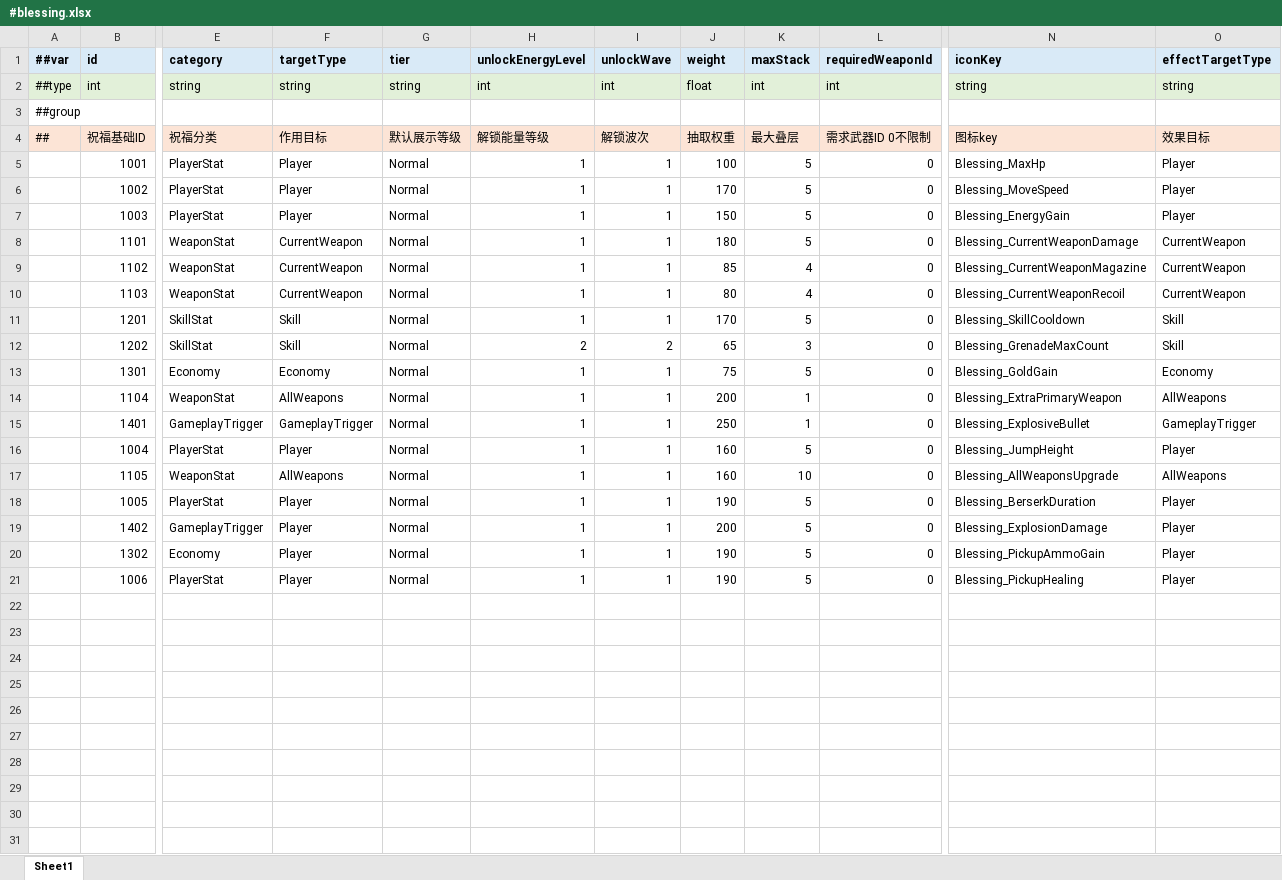
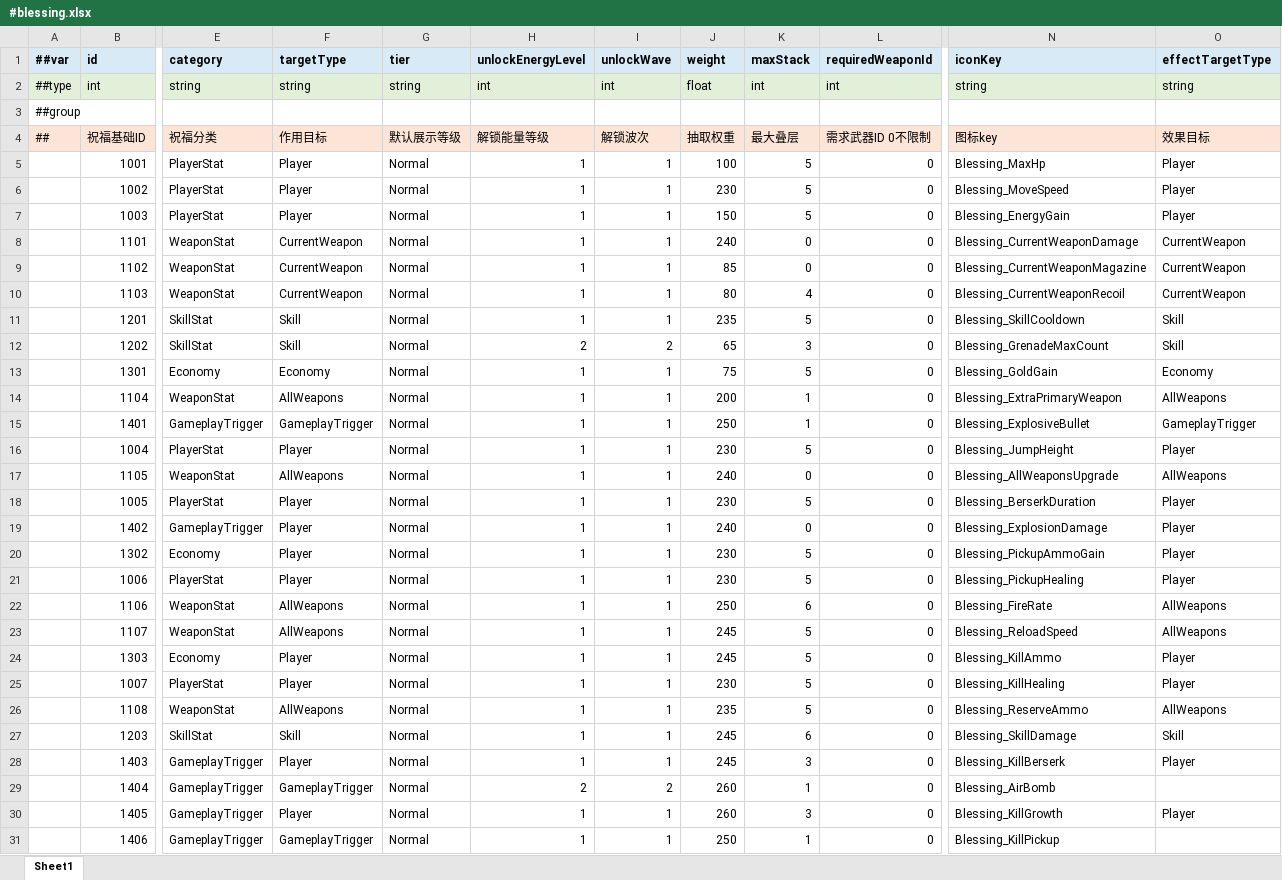
Before and after one commit to Sheng2580/FPSDemo, an Excel workbook: FPSDemo/MiniTemplate/Datas/#blessing.xlsx, sheet Sheet1, drawn as a sheet; only a part is shown, gaps mark what is left out; values as stored, in another font and other column widths than the file's, no borders; rows hold the shown columns only; the diff names each change by its address in the sheet, - before the commit and + after, or states it on an @@ line.

```diff
--- a/FPSDemo/MiniTemplate/Datas/#blessing.xlsx (sheet Sheet1)
+++ b/FPSDemo/MiniTemplate/Datas/#blessing.xlsx (sheet Sheet1)
-J6 (weight): 170
+J6 (weight): 230
-J8 (weight): 180
+J8 (weight): 240
-K8 (maxStack): 5
+K8 (maxStack): 0
-K9 (maxStack): 4
+K9 (maxStack): 0
-J11 (weight): 170
+J11 (weight): 235
-J16 (weight): 160
+J16 (weight): 230
-J17 (weight): 160
+J17 (weight): 240
-K17 (maxStack): 10
+K17 (maxStack): 0
-J18 (weight): 190
+J18 (weight): 230
-J19 (weight): 200
+J19 (weight): 240
-K19 (maxStack): 5
+K19 (maxStack): 0
-J20:J21 (weight): 190
+J20:J21 (weight): 230
+row 22:  | 1106 | WeaponStat | AllWeapons | Normal | 1 | 1 | 250 | 6 | 0 | Blessing_FireRate | AllWeapons
+row 23:  | 1107 | WeaponStat | AllWeapons | Normal | 1 | 1 | 245 | 5 | 0 | Blessing_ReloadSpeed | AllWeapons
+row 24:  | 1303 | Economy | Player | Normal | 1 | 1 | 245 | 5 | 0 | Blessing_KillAmmo | Player
+row 25:  | 1007 | PlayerStat | Player | Normal | 1 | 1 | 230 | 5 | 0 | Blessing_KillHealing | Player
+row 26:  | 1108 | WeaponStat | AllWeapons | Normal | 1 | 1 | 235 | 5 | 0 | Blessing_ReserveAmmo | AllWeapons
+row 27:  | 1203 | SkillStat | Skill | Normal | 1 | 1 | 245 | 6 | 0 | Blessing_SkillDamage | Skill
+row 28:  | 1403 | GameplayTrigger | Player | Normal | 1 | 1 | 245 | 3 | 0 | Blessing_KillBerserk | Player
+row 29:  | 1404 | GameplayTrigger | GameplayTrigger | Normal | 2 | 2 | 260 | 1 | 0 | Blessing_AirBomb
+row 30:  | 1405 | GameplayTrigger | Player | Normal | 1 | 1 | 260 | 3 | 0 | Blessing_KillGrowth | Player
+row 31:  | 1406 | GameplayTrigger | GameplayTrigger | Normal | 1 | 1 | 250 | 1 | 0 | Blessing_KillPickup
```
Also changed, not shown: FPSDemo/MiniTemplate/Datas/#enemy_spawn_pool.xlsx, FPSDemo/MiniTemplate/Datas/#enemy_wave_config.xlsx, 32 other files.
